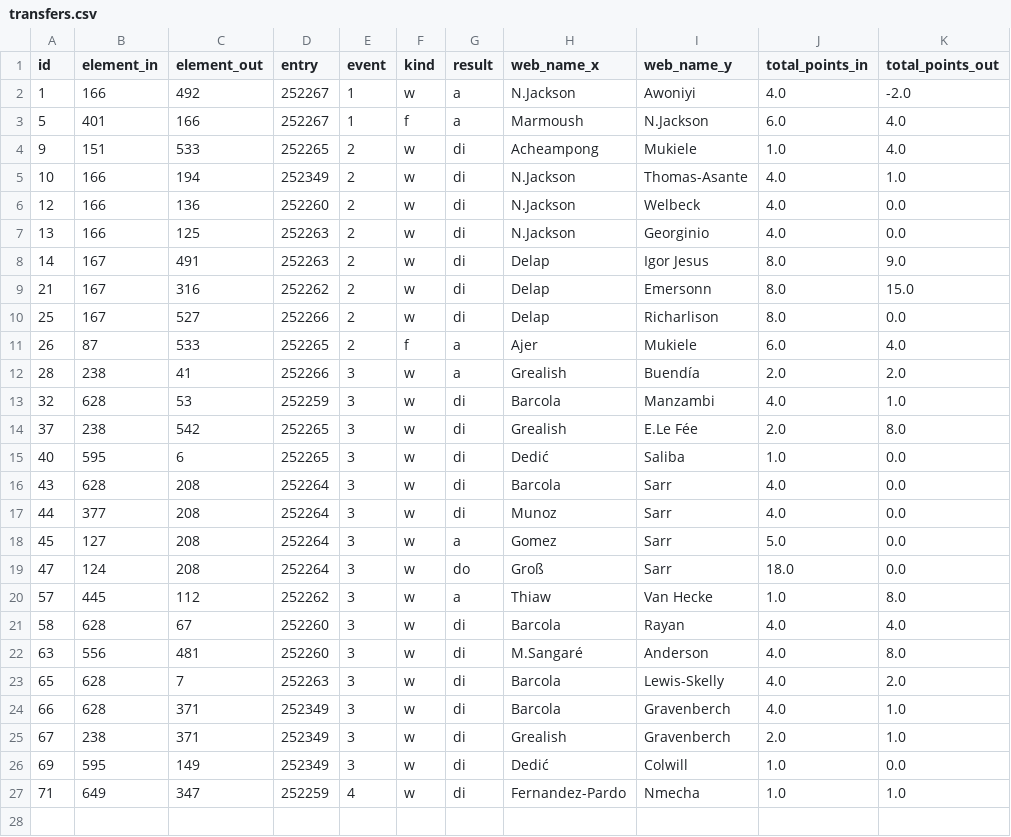
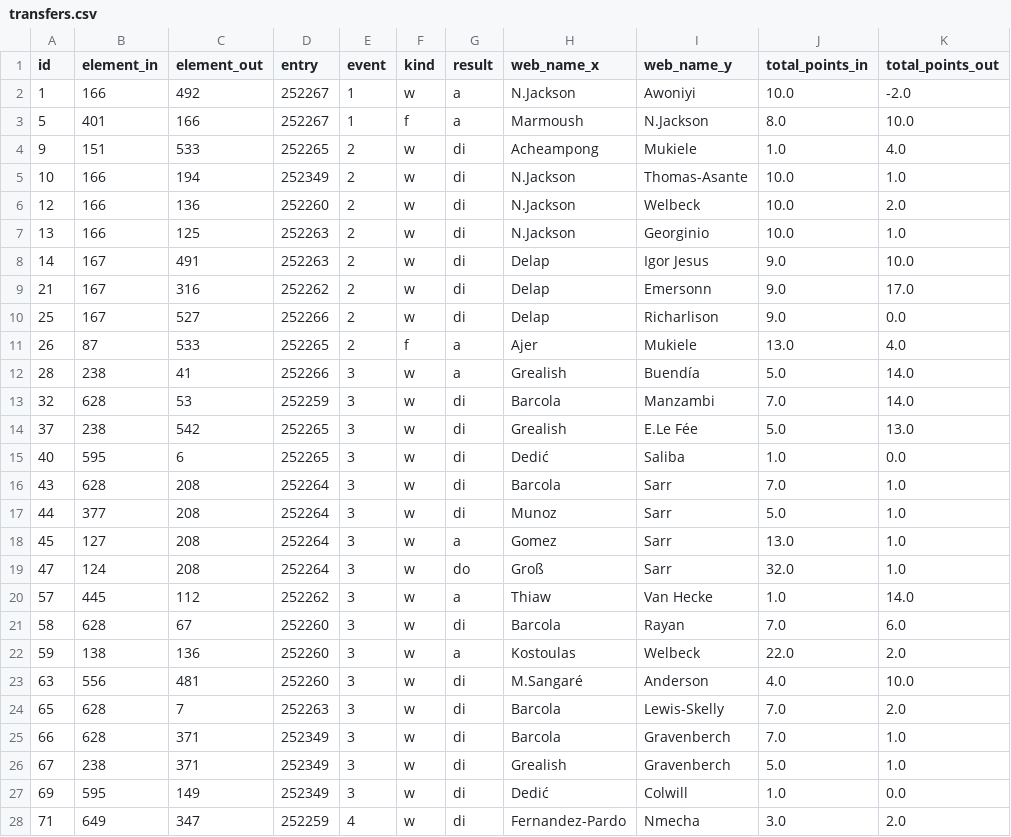
Before and after one commit to samelgar141-netizen/FPL-Draft-App, a CSV file: data/transfers.csv, drawn as a sheet; only a part is shown; the diff covers the shown part only.

```diff
--- a/data/transfers.csv
+++ b/data/transfers.csv
@@ -1,27 +1,28 @@
 id,element_in,element_out,entry,event,kind,result,web_name_x,web_name_y,total_points_in,total_points_out
-1,166,492,252267,1,w,a,N.Jackson,Awoniyi,4.0,-2.0
-5,401,166,252267,1,f,a,Marmoush,N.Jackson,6.0,4.0
+1,166,492,252267,1,w,a,N.Jackson,Awoniyi,10.0,-2.0
+5,401,166,252267,1,f,a,Marmoush,N.Jackson,8.0,10.0
 9,151,533,252265,2,w,di,Acheampong,Mukiele,1.0,4.0
-10,166,194,252349,2,w,di,N.Jackson,Thomas-Asante,4.0,1.0
-12,166,136,252260,2,w,di,N.Jackson,Welbeck,4.0,0.0
-13,166,125,252263,2,w,di,N.Jackson,Georginio,4.0,0.0
-14,167,491,252263,2,w,di,Delap,Igor Jesus,8.0,9.0
-21,167,316,252262,2,w,di,Delap,Emersonn,8.0,15.0
-25,167,527,252266,2,w,di,Delap,Richarlison,8.0,0.0
-26,87,533,252265,2,f,a,Ajer,Mukiele,6.0,4.0
-28,238,41,252266,3,w,a,Grealish,Buendía,2.0,2.0
-32,628,53,252259,3,w,di,Barcola,Manzambi,4.0,1.0
-37,238,542,252265,3,w,di,Grealish,E.Le Fée,2.0,8.0
+10,166,194,252349,2,w,di,N.Jackson,Thomas-Asante,10.0,1.0
+12,166,136,252260,2,w,di,N.Jackson,Welbeck,10.0,2.0
+13,166,125,252263,2,w,di,N.Jackson,Georginio,10.0,1.0
+14,167,491,252263,2,w,di,Delap,Igor Jesus,9.0,10.0
+21,167,316,252262,2,w,di,Delap,Emersonn,9.0,17.0
+25,167,527,252266,2,w,di,Delap,Richarlison,9.0,0.0
+26,87,533,252265,2,f,a,Ajer,Mukiele,13.0,4.0
+28,238,41,252266,3,w,a,Grealish,Buendía,5.0,14.0
+32,628,53,252259,3,w,di,Barcola,Manzambi,7.0,14.0
+37,238,542,252265,3,w,di,Grealish,E.Le Fée,5.0,13.0
 40,595,6,252265,3,w,di,Dedić,Saliba,1.0,0.0
-43,628,208,252264,3,w,di,Barcola,Sarr,4.0,0.0
-44,377,208,252264,3,w,di,Munoz,Sarr,4.0,0.0
-45,127,208,252264,3,w,a,Gomez,Sarr,5.0,0.0
-47,124,208,252264,3,w,do,Groß,Sarr,18.0,0.0
-57,445,112,252262,3,w,a,Thiaw,Van Hecke,1.0,8.0
-58,628,67,252260,3,w,di,Barcola,Rayan,4.0,4.0
-63,556,481,252260,3,w,di,M.Sangaré,Anderson,4.0,8.0
-65,628,7,252263,3,w,di,Barcola,Lewis-Skelly,4.0,2.0
-66,628,371,252349,3,w,di,Barcola,Gravenberch,4.0,1.0
-67,238,371,252349,3,w,di,Grealish,Gravenberch,2.0,1.0
+43,628,208,252264,3,w,di,Barcola,Sarr,7.0,1.0
+44,377,208,252264,3,w,di,Munoz,Sarr,5.0,1.0
+45,127,208,252264,3,w,a,Gomez,Sarr,13.0,1.0
+47,124,208,252264,3,w,do,Groß,Sarr,32.0,1.0
+57,445,112,252262,3,w,a,Thiaw,Van Hecke,1.0,14.0
+58,628,67,252260,3,w,di,Barcola,Rayan,7.0,6.0
+59,138,136,252260,3,w,a,Kostoulas,Welbeck,22.0,2.0
+63,556,481,252260,3,w,di,M.Sangaré,Anderson,4.0,10.0
+65,628,7,252263,3,w,di,Barcola,Lewis-Skelly,7.0,2.0
+66,628,371,252349,3,w,di,Barcola,Gravenberch,7.0,1.0
+67,238,371,252349,3,w,di,Grealish,Gravenberch,5.0,1.0
 69,595,149,252349,3,w,di,Dedić,Colwill,1.0,0.0
-71,649,347,252259,4,w,di,Fernandez-Pardo,Nmecha,1.0,1.0
+71,649,347,252259,4,w,di,Fernandez-Pardo,Nmecha,3.0,2.0
```
Also changed, not shown: 1 added row elsewhere in this file, data/gw_and_team.csv, data/matches.csv, 8 other files.
